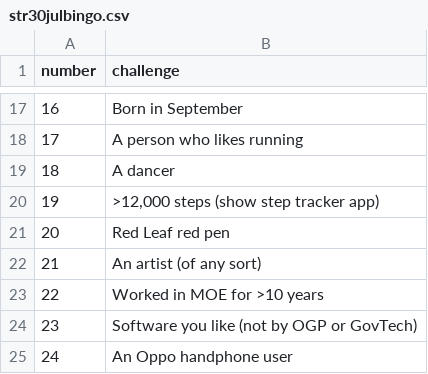
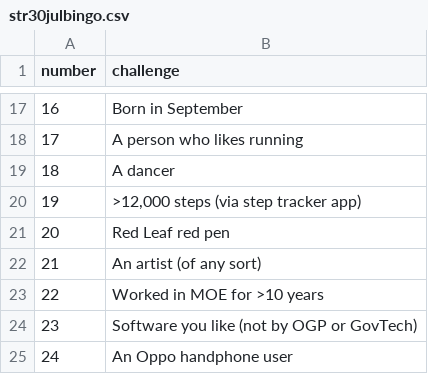
Before and after one commit to String-sg/bingo-string, a CSV file: str30julbingo.csv, drawn as a sheet; only a part is shown, gaps mark what is left out.

Commit message:
Update bingo CSV and adjust bingo cell alignment
Corrected the description for the 12,000 steps item in str30julbingo.csv for clarity. Updated the .bingo-cell CSS to set justify-content to flex-start for improved alignment on small screens.

```diff
--- a/str30julbingo.csv
+++ b/str30julbingo.csv
@@ -19,3 +19,3 @@
 18,A dancer
-19,">12,000 steps (show step tracker app)"
+19,">12,000 steps (via step tracker app)"
 20,Red Leaf red pen
```
Also changed, not shown: 1 other file.
